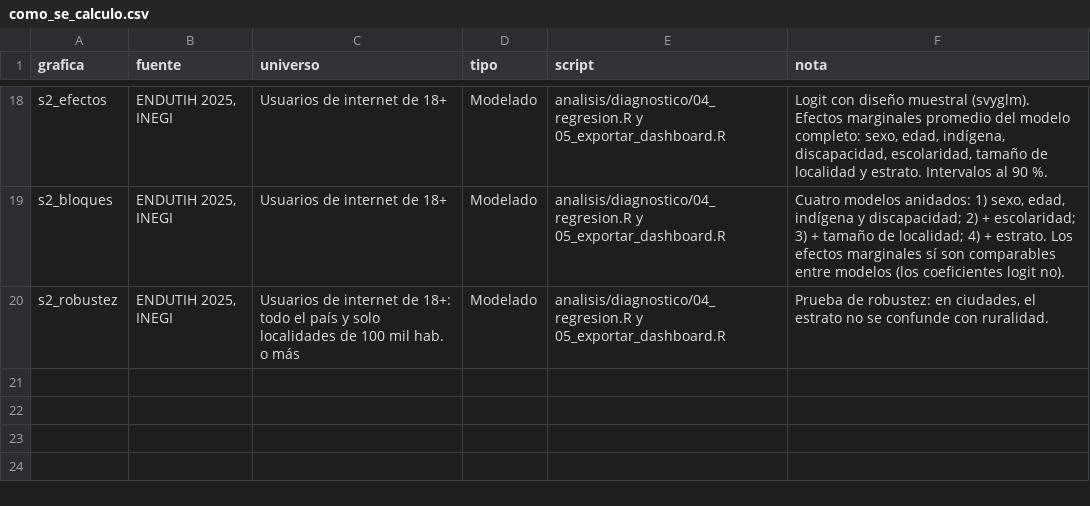
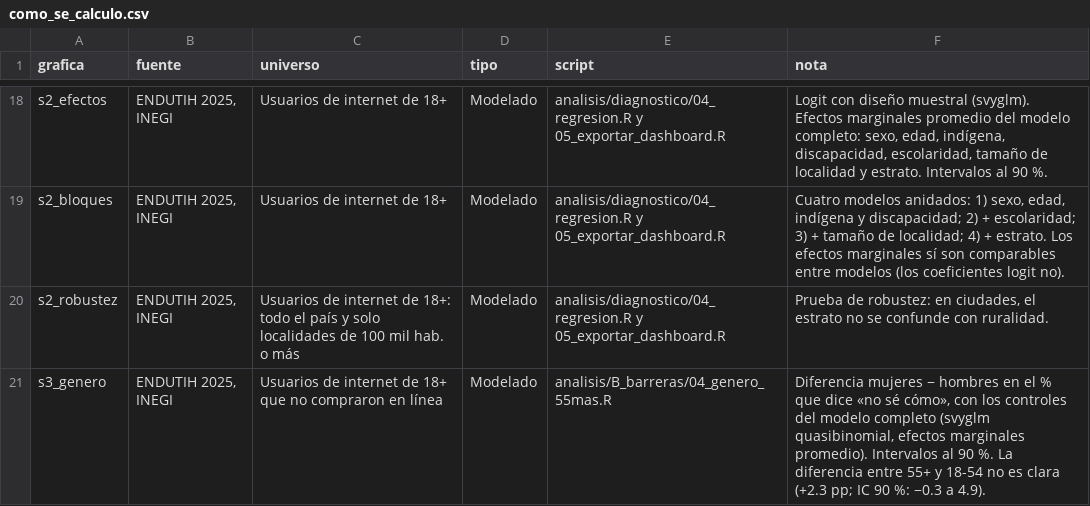
Before and after one commit to rebeloppar/dataton-inegi-2026, a CSV file: dashboard/datos/como_se_calculo.csv, drawn as a sheet; only a part is shown, gaps mark what is left out.

```diff
--- a/dashboard/datos/como_se_calculo.csv
+++ b/dashboard/datos/como_se_calculo.csv
@@ -20 +20,2 @@ s2_bloques,"ENDUTIH 2025, INEGI","Usuarios de internet de 18+",Modelado,"analisi
 s2_robustez,"ENDUTIH 2025, INEGI","Usuarios de internet de 18+: todo el país y solo localidades de 100 mil hab. o más",Modelado,"analisis/diagnostico/04_regresion.R y 05_exportar_dashboard.R","Prueba de robustez: en ciudades, el estrato no se confunde con ruralidad."
+s3_genero,"ENDUTIH 2025, INEGI","Usuarios de internet de 18+ que no compraron en línea",Modelado,"analisis/B_barreras/04_genero_55mas.R","Diferencia mujeres − hombres en el % que dice «no sé cómo», con los controles del modelo completo (svyglm quasibinomial, efectos marginales promedio). Intervalos al 90 %. La diferencia entre 55+ y 18-54 no es clara (+2.3 pp; IC 90 %: −0.3 a 4.9)."
```
Also changed, not shown: dashboard/datos/hallazgos.csv, 3 other files.
